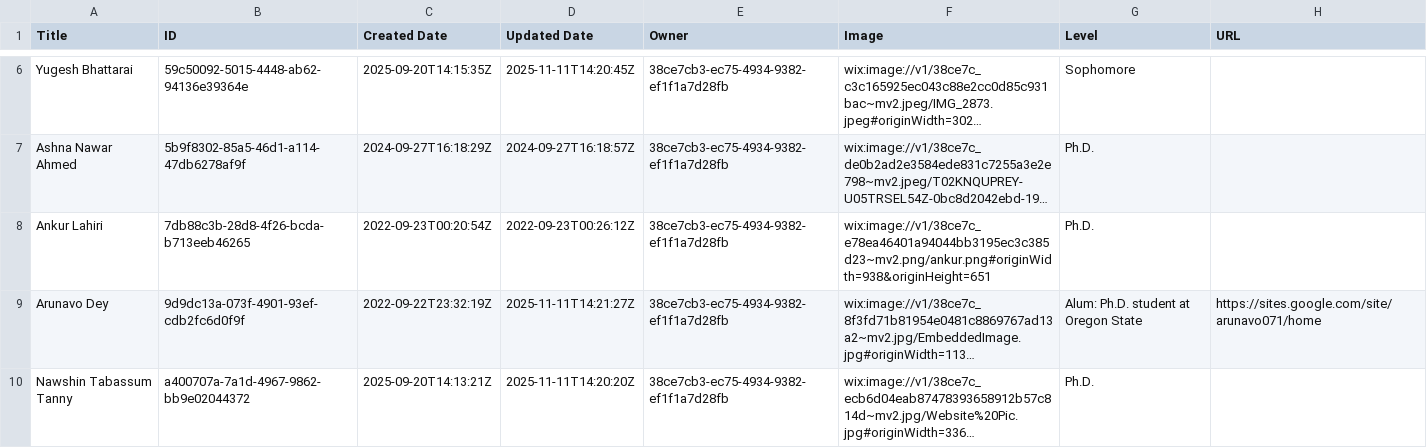
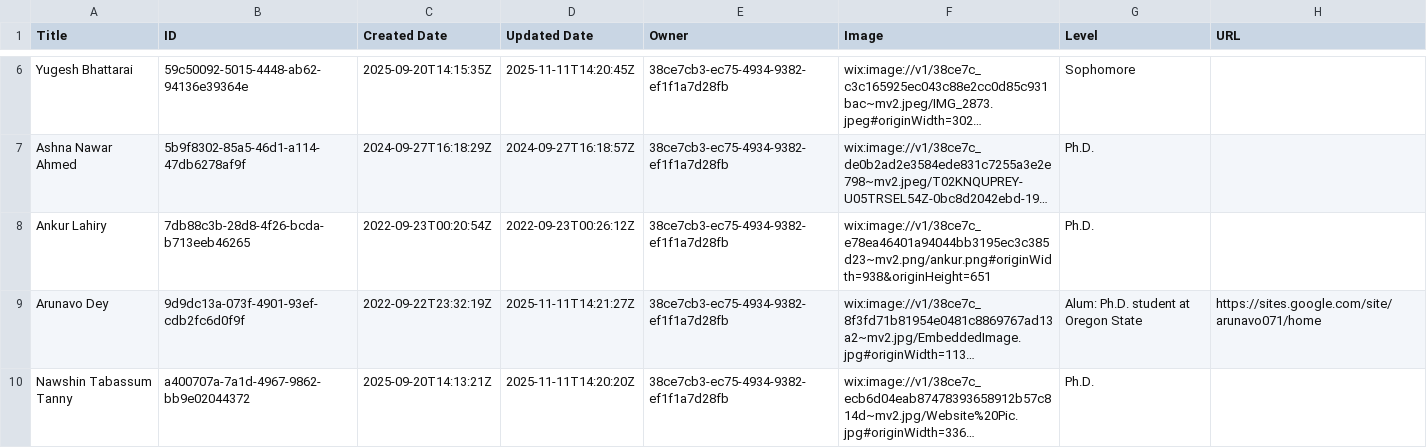
Before and after one commit to Per4ML/per4ml.github.io, a CSV file: contents/Team+Members.csv, drawn as a sheet; only a part is shown, gaps mark what is left out; long unchanged cells end in …; the diff names each change by its address in the sheet, - before the commit and + after, or states it on an @@ line.

```diff
--- a/contents/Team+Members.csv
+++ b/contents/Team+Members.csv
-A8 (Title): Ankur Lahiri
+A8 (Title): Ankur Lahiry
```
Also changed, not shown: 3 other files.
